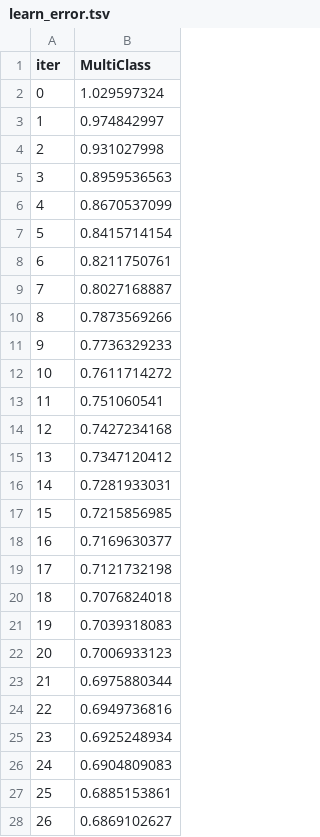
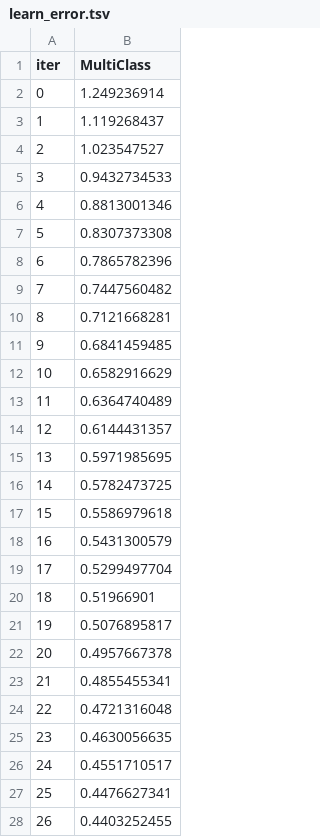
Before and after one commit to Kapodas/technologiesAI_Labs_OsepyanSM_6133, a TSV file: Lab6/catboost_info/learn_error.tsv, drawn as a sheet; only a part is shown; the diff covers the shown part only.

```diff
--- a/Lab6/catboost_info/learn_error.tsv
+++ b/Lab6/catboost_info/learn_error.tsv
@@ -1,28 +1,28 @@
 iter	MultiClass
-0	1.029597324
-1	0.974842997
-2	0.931027998
-3	0.8959536563
-4	0.8670537099
-5	0.8415714154
-6	0.8211750761
-7	0.8027168887
-8	0.7873569266
-9	0.7736329233
-10	0.7611714272
-11	0.751060541
-12	0.7427234168
-13	0.7347120412
-14	0.7281933031
-15	0.7215856985
-16	0.7169630377
-17	0.7121732198
-18	0.7076824018
-19	0.7039318083
-20	0.7006933123
-21	0.6975880344
-22	0.6949736816
-23	0.6925248934
-24	0.6904809083
-25	0.6885153861
-26	0.6869102627
+0	1.249236914
+1	1.119268437
+2	1.023547527
+3	0.9432734533
+4	0.8813001346
+5	0.8307373308
+6	0.7865782396
+7	0.7447560482
+8	0.7121668281
+9	0.6841459485
+10	0.6582916629
+11	0.6364740489
+12	0.6144431357
+13	0.5971985695
+14	0.5782473725
+15	0.5586979618
+16	0.5431300579
+17	0.5299497704
+18	0.51966901
+19	0.5076895817
+20	0.4957667378
+21	0.4855455341
+22	0.4721316048
+23	0.4630056635
+24	0.4551710517
+25	0.4476627341
+26	0.4403252455
```
Also changed, not shown: 173 edited cells elsewhere in this file, Lab6/catboost_info/time_left.tsv, 3 other files.
